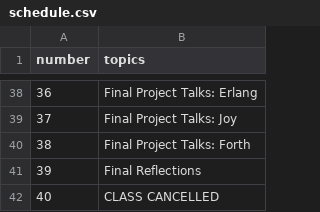
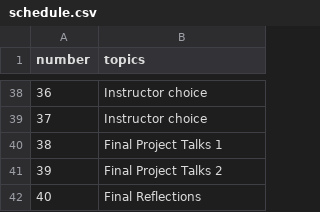
Before and after one commit to hewner/csse403, a CSV file: _data/schedule.csv, drawn as a sheet; only a part is shown, gaps mark what is left out; the diff covers the shown part only.

Commit message:
add erlang in

```diff
--- a/_data/schedule.csv
+++ b/_data/schedule.csv
@@ -38,5 +38,5 @@ number,topics
-36,Final Project Talks: Erlang
-37,Final Project Talks: Joy
-38,Final Project Talks: Forth
-39,Final Reflections
-40,CLASS CANCELLED
+36,Instructor choice
+37,Instructor choice
+38,Final Project Talks 1
+39,Final Project Talks 2
+40,Final Reflections
```
Also changed, not shown: 20 edited cells elsewhere in this file, _data/assignments.csv.
